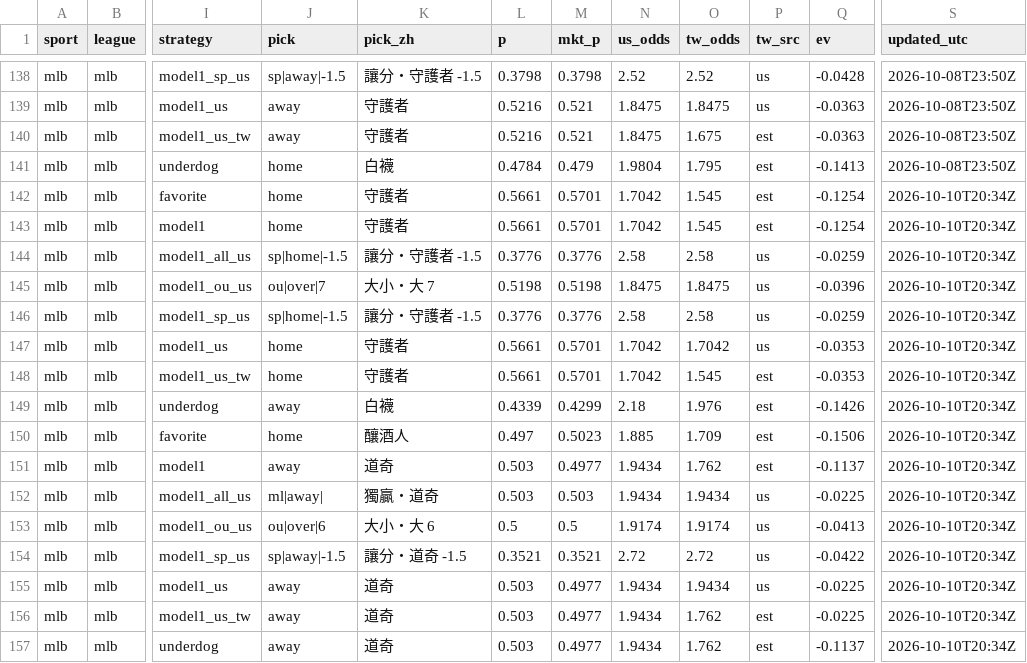
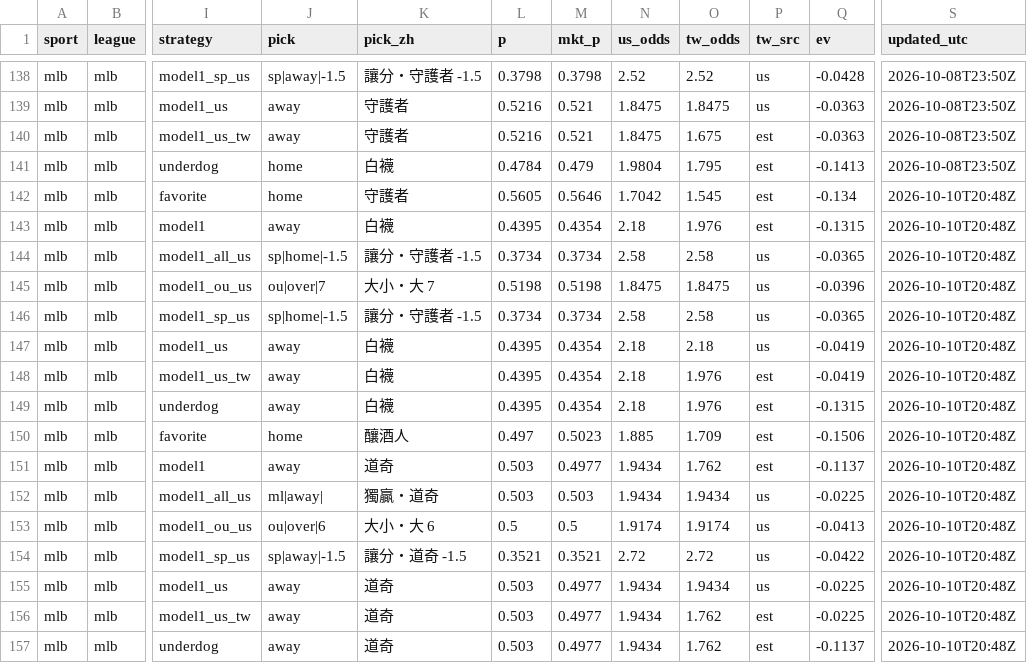
Before and after one commit to fallking123/money-flow-tracker, a CSV file: docs/data/mlb/model_picks.csv, drawn as a sheet; only a part is shown, gaps mark what is left out; the diff names each change by its address in the sheet, - before the commit and + after, or states it on an @@ line.

```diff
--- a/docs/data/mlb/model_picks.csv
+++ b/docs/data/mlb/model_picks.csv
-L142 (p): 0.5661
+L142 (p): 0.5605
-M142 (mkt_p): 0.5701
+M142 (mkt_p): 0.5646
-Q142 (ev): -0.1254
+Q142 (ev): -0.134
-S142:S157 (updated_utc): 2026-10-10T20:34Z
+S142:S157 (updated_utc): 2026-10-10T20:48Z
-J143 (pick): home
+J143 (pick): away
-K143 (pick_zh): 守護者
+K143 (pick_zh): 白襪
-L143 (p): 0.5661
+L143 (p): 0.4395
-M143 (mkt_p): 0.5701
+M143 (mkt_p): 0.4354
-N143 (us_odds): 1.7042
+N143 (us_odds): 2.18
-O143 (tw_odds): 1.545
+O143 (tw_odds): 1.976
-Q143 (ev): -0.1254
+Q143 (ev): -0.1315
-L144 (p): 0.3776
+L144 (p): 0.3734
-M144 (mkt_p): 0.3776
+M144 (mkt_p): 0.3734
-Q144 (ev): -0.0259
+Q144 (ev): -0.0365
-L146 (p): 0.3776
+L146 (p): 0.3734
-M146 (mkt_p): 0.3776
+M146 (mkt_p): 0.3734
-Q146 (ev): -0.0259
+Q146 (ev): -0.0365
-J147:J148 (pick): home
+J147:J148 (pick): away
-K147:K148 (pick_zh): 守護者
+K147:K148 (pick_zh): 白襪
-L147:L148 (p): 0.5661
+L147:L148 (p): 0.4395
-M147:M148 (mkt_p): 0.5701
+M147:M148 (mkt_p): 0.4354
-N147:N148 (us_odds): 1.7042
+N147:N148 (us_odds): 2.18
-O147 (tw_odds): 1.7042
+O147 (tw_odds): 2.18
-Q147:Q148 (ev): -0.0353
+Q147:Q148 (ev): -0.0419
-O148 (tw_odds): 1.545
+O148 (tw_odds): 1.976
-L149 (p): 0.4339
+L149 (p): 0.4395
-M149 (mkt_p): 0.4299
+M149 (mkt_p): 0.4354
-Q149 (ev): -0.1426
+Q149 (ev): -0.1315
```
Also changed, not shown: docs/data/mlb/pinnacle_2026-10.csv, docs/data/nfl/model_picks.csv, 9 other files.
